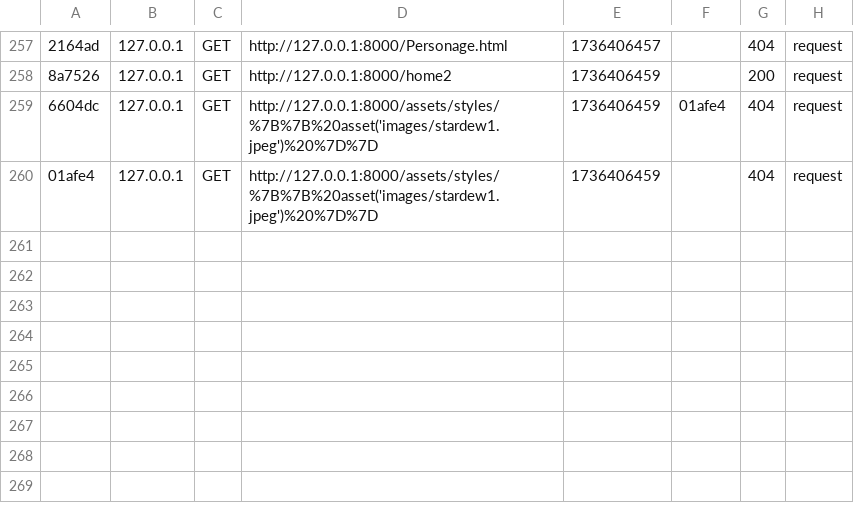
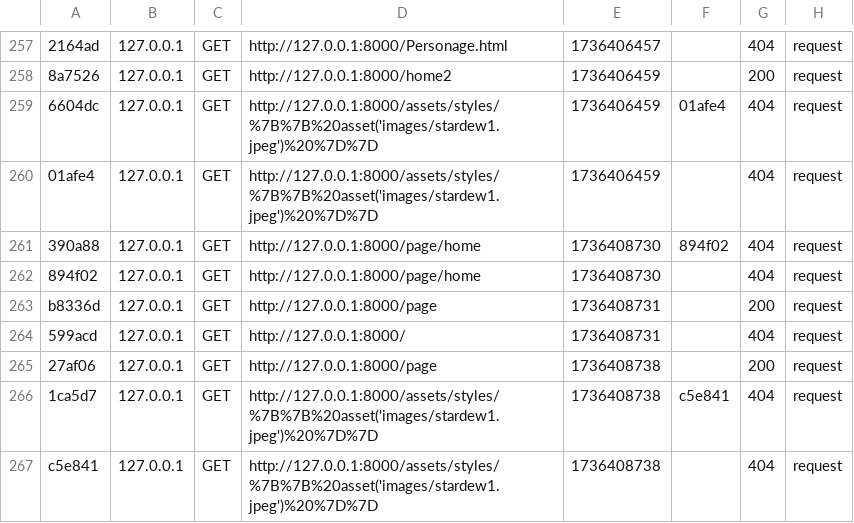
Before and after one commit to LechatCodeur/R1.09-Introduction-aux-technologies-Web, a CSV file: TP/TP 1/Symfony/NOTRE_PROJET/var/cache/dev/profiler/index.csv, drawn as a sheet; only a part is shown, gaps mark what is left out; the diff names each change by its address in the sheet, - before the commit and + after, or states it on an @@ line.

```diff
--- a/TP/TP 1/Symfony/NOTRE_PROJET/var/cache/dev/profiler/index.csv
+++ b/TP/TP 1/Symfony/NOTRE_PROJET/var/cache/dev/profiler/index.csv
+row 261: 390a88 | 127.0.0.1 | GET | http://127.0.0.1:8000/page/home | 1736408730 | 894f02 | 404 | request
+row 262: 894f02 | 127.0.0.1 | GET | http://127.0.0.1:8000/page/home | 1736408730 |  | 404 | request
+row 263: b8336d | 127.0.0.1 | GET | http://127.0.0.1:8000/page | 1736408731 |  | 200 | request
+row 264: 599acd | 127.0.0.1 | GET | http://127.0.0.1:8000/ | 1736408731 |  | 404 | request
+row 265: 27af06 | 127.0.0.1 | GET | http://127.0.0.1:8000/page | 1736408738 |  | 200 | request
+row 266: 1ca5d7 | 127.0.0.1 | GET | http://127.0.0.1:8000/assets/styles/%7B%7B%20asset('images/stardew1.jpeg')%20%7D%7D | 1736408738 | c5e841 | 404 | request
+row 267: c5e841 | 127.0.0.1 | GET | http://127.0.0.1:8000/assets/styles/%7B%7B%20asset('images/stardew1.jpeg')%20%7D%7D | 1736408738 |  | 404 | request
```
Also changed, not shown: 17 other files.
